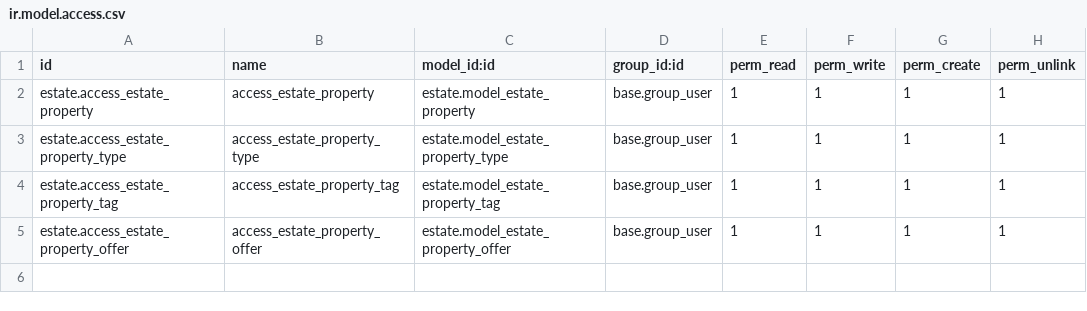
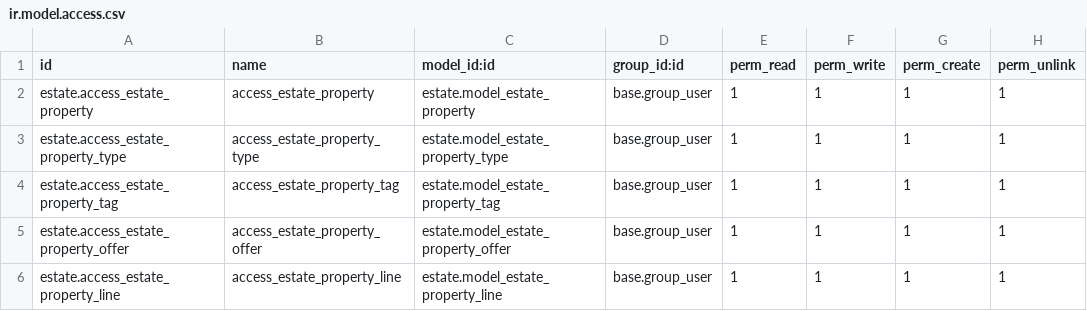
Before and after one commit to Abdullah104/odoo-tutorials, a CSV file: tutorials/estate/security/ir.model.access.csv, drawn as a sheet.

```diff
--- a/tutorials/estate/security/ir.model.access.csv
+++ b/tutorials/estate/security/ir.model.access.csv
@@ -5 +5,2 @@ estate.access_estate_property_tag,access_estate_property_tag,estate.model_estate
 estate.access_estate_property_offer,access_estate_property_offer,estate.model_estate_property_offer,base.group_user,1,1,1,1
+estate.access_estate_property_line,access_estate_property_line,estate.model_estate_property_line,base.group_user,1,1,1,1
```
Also changed, not shown: 5 other files.
